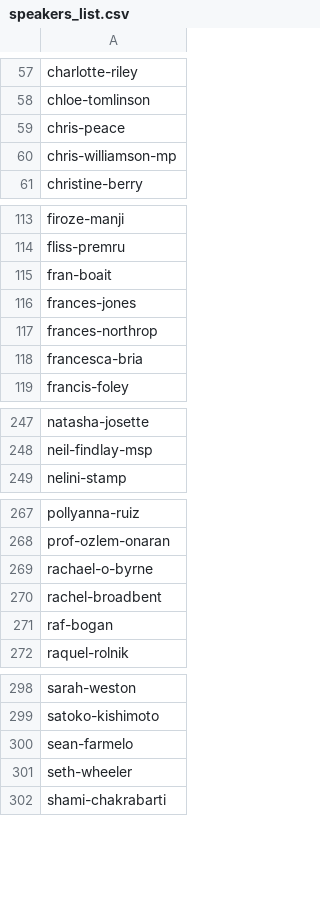
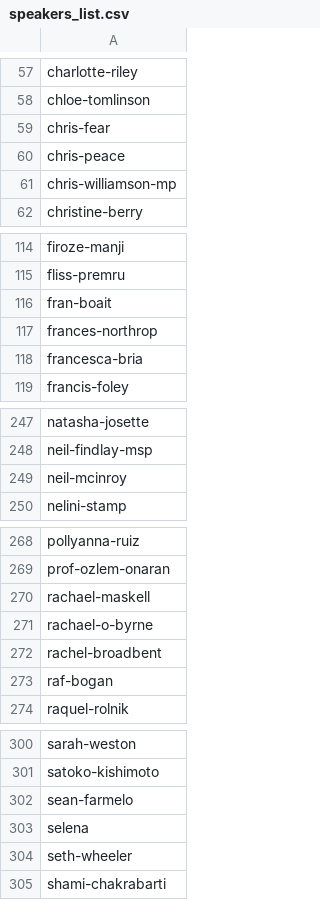
Before and after one commit to dellsystem/the-world-transformed, a CSV file: _data/programme/speakers_list.csv, drawn as a sheet; only a part is shown, gaps mark what is left out.

Commit message:
Update programme
Most of the changes involve setting TWT as the organiser for various
sessions, but some speaker details got added/changed

```diff
--- a/_data/programme/speakers_list.csv
+++ b/_data/programme/speakers_list.csv
@@ -58,2 +58,3 @@ charlotte-riley
 chloe-tomlinson
+chris-fear
 chris-peace
@@ -115,3 +116,2 @@ fliss-premru
 fran-boait
-frances-jones
 frances-northrop
@@ -248,2 +248,3 @@ natasha-josette
 neil-findlay-msp
+neil-mcinroy
 nelini-stamp
@@ -268,2 +269,3 @@ pollyanna-ruiz
 prof-ozlem-onaran
+rachael-maskell
 rachael-o-byrne
@@ -300,2 +302,3 @@ satoko-kishimoto
 sean-farmelo
+selena
 seth-wheeler
```
Also changed, not shown: 21 other files.
